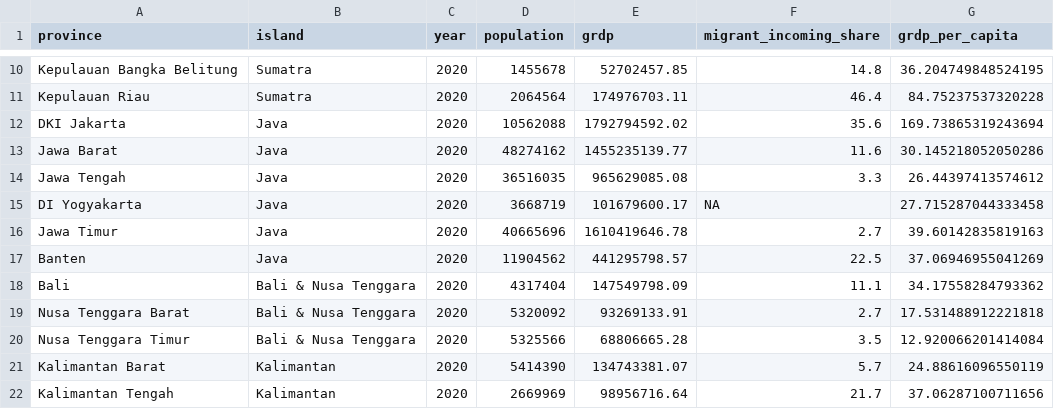
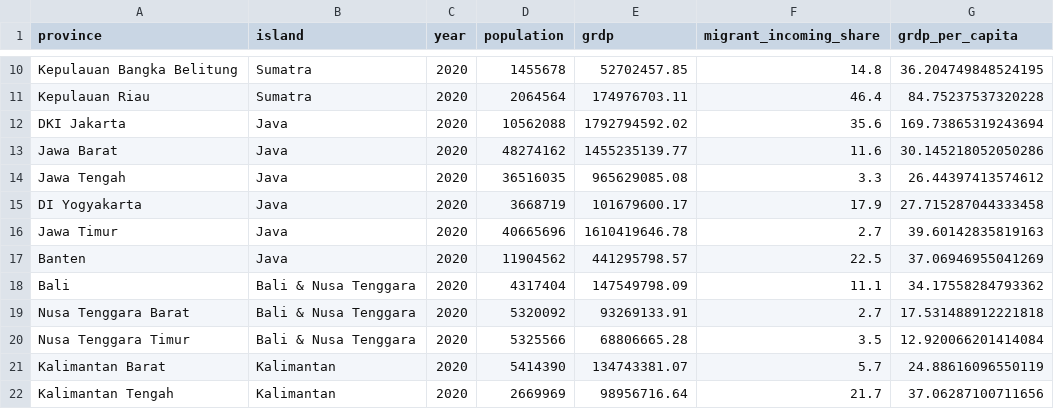
Before and after one commit to dzulfiqarfr/jakpost-graphics, a CSV file: 2021/2021-05-23-indonesia-remains-java-centric/result/migration-grdp.csv, drawn as a sheet; only a part is shown, gaps mark what is left out.

```diff
--- a/2021/2021-05-23-indonesia-remains-java-centric/result/migration-grdp.csv
+++ b/2021/2021-05-23-indonesia-remains-java-centric/result/migration-grdp.csv
@@ -14,3 +14,3 @@ Jawa Barat,Java,2020,48274162,1455235139.77,11.6,30.145218052050286
 Jawa Tengah,Java,2020,36516035,965629085.08,3.3,26.44397413574612
-DI Yogyakarta,Java,2020,3668719,101679600.17,NA,27.715287044333458
+DI Yogyakarta,Java,2020,3668719,101679600.17,17.9,27.715287044333458
 Jawa Timur,Java,2020,40665696,1610419646.78,2.7,39.60142835819163
```
Also changed, not shown: 2021/2021-05-23-indonesia-remains-java-centric/data/bps-lifetime-migration-cleaned.csv, 1 other file.
